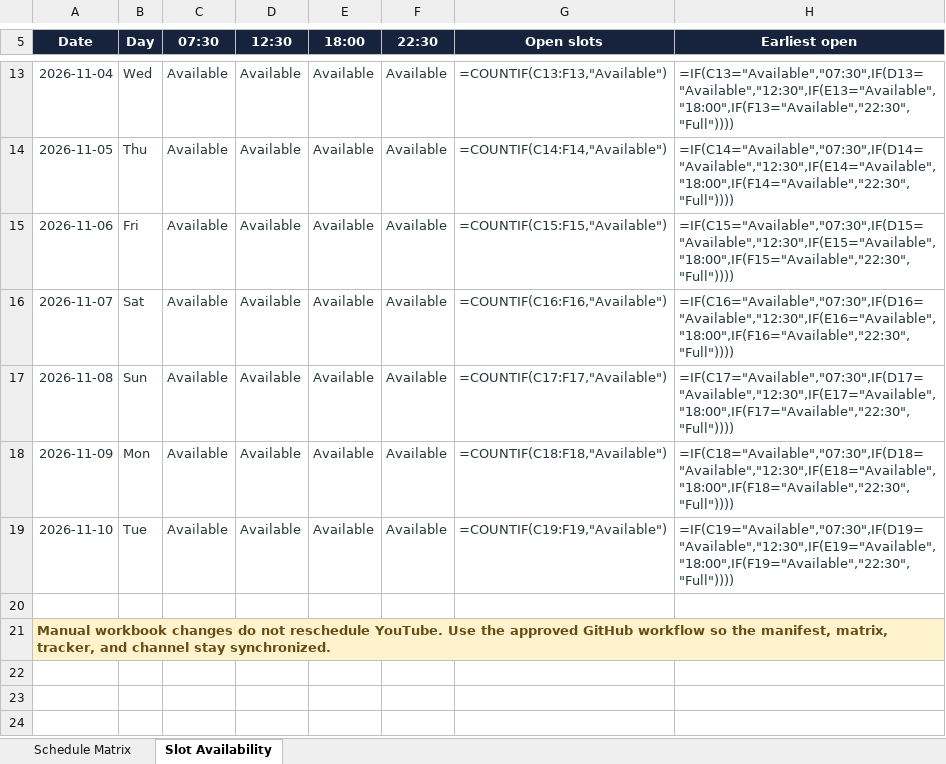
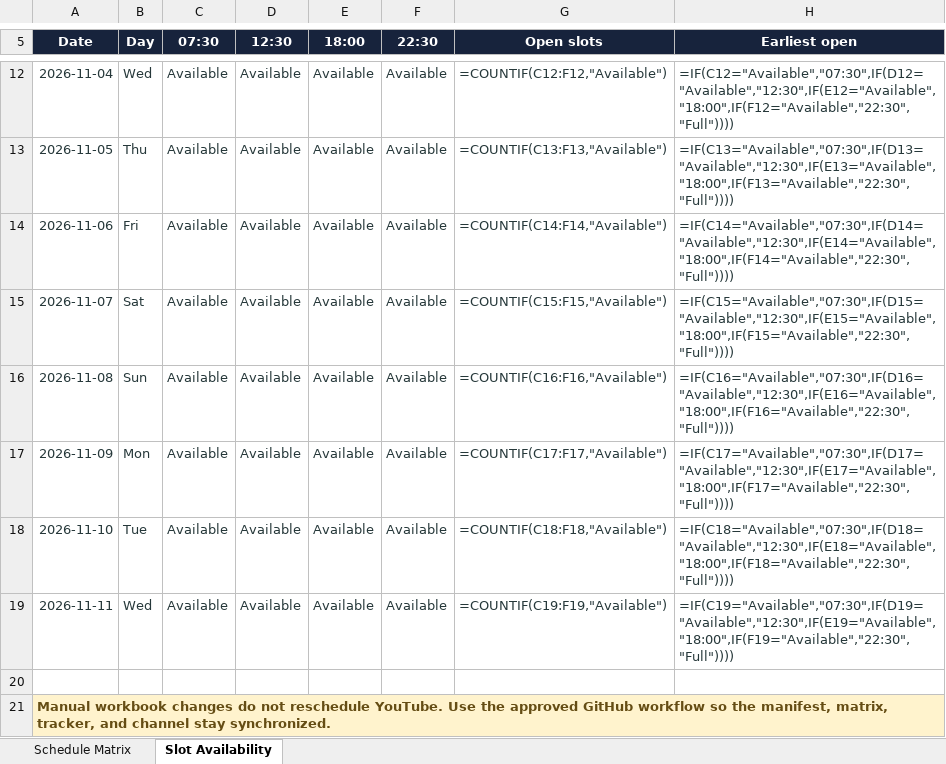
Before and after one commit to Indusvalley7/talkivana-automation, an Excel workbook: tracker/publishing_schedule.xlsx, sheet Slot Availability, drawn as a sheet; only a part is shown, gaps mark what is left out; values as stored, in another font and other column widths than the file's, no borders; formulas without a stored value are shown as written; conditional formats not drawn; addresses are those after the commit; the diff covers the shown part only; the diff names each change by its address in the sheet, - before the commit and + after, or states it on an @@ line.

```diff
--- a/tracker/publishing_schedule.xlsx (sheet Slot Availability)
+++ b/tracker/publishing_schedule.xlsx (sheet Slot Availability)
-G12 (Open slots): =COUNTIF(C13:F13,"Available")
+G12 (Open slots): =COUNTIF(C12:F12,"Available")
-H12 (Earliest open): =IF(C13="Available","07:30",IF(D13="Available","12:30",IF(E13="Available","18:00",IF(F13="Available","22:30","Full"))))
+H12 (Earliest open): =IF(C12="Available","07:30",IF(D12="Available","12:30",IF(E12="Available","18:00",IF(F12="Available","22:30","Full"))))
-G13 (Open slots): =COUNTIF(C14:F14,"Available")
+G13 (Open slots): =COUNTIF(C13:F13,"Available")
-H13 (Earliest open): =IF(C14="Available","07:30",IF(D14="Available","12:30",IF(E14="Available","18:00",IF(F14="Available","22:30","Full"))))
+H13 (Earliest open): =IF(C13="Available","07:30",IF(D13="Available","12:30",IF(E13="Available","18:00",IF(F13="Available","22:30","Full"))))
-G14 (Open slots): =COUNTIF(C15:F15,"Available")
+G14 (Open slots): =COUNTIF(C14:F14,"Available")
-H14 (Earliest open): =IF(C15="Available","07:30",IF(D15="Available","12:30",IF(E15="Available","18:00",IF(F15="Available","22:30","Full"))))
+H14 (Earliest open): =IF(C14="Available","07:30",IF(D14="Available","12:30",IF(E14="Available","18:00",IF(F14="Available","22:30","Full"))))
-G15 (Open slots): =COUNTIF(C16:F16,"Available")
+G15 (Open slots): =COUNTIF(C15:F15,"Available")
-H15 (Earliest open): =IF(C16="Available","07:30",IF(D16="Available","12:30",IF(E16="Available","18:00",IF(F16="Available","22:30","Full"))))
+H15 (Earliest open): =IF(C15="Available","07:30",IF(D15="Available","12:30",IF(E15="Available","18:00",IF(F15="Available","22:30","Full"))))
-G16 (Open slots): =COUNTIF(C17:F17,"Available")
+G16 (Open slots): =COUNTIF(C16:F16,"Available")
-H16 (Earliest open): =IF(C17="Available","07:30",IF(D17="Available","12:30",IF(E17="Available","18:00",IF(F17="Available","22:30","Full"))))
+H16 (Earliest open): =IF(C16="Available","07:30",IF(D16="Available","12:30",IF(E16="Available","18:00",IF(F16="Available","22:30","Full"))))
-G17 (Open slots): =COUNTIF(C18:F18,"Available")
+G17 (Open slots): =COUNTIF(C17:F17,"Available")
-H17 (Earliest open): =IF(C18="Available","07:30",IF(D18="Available","12:30",IF(E18="Available","18:00",IF(F18="Available","22:30","Full"))))
+H17 (Earliest open): =IF(C17="Available","07:30",IF(D17="Available","12:30",IF(E17="Available","18:00",IF(F17="Available","22:30","Full"))))
-G18 (Open slots): =COUNTIF(C19:F19,"Available")
+G18 (Open slots): =COUNTIF(C18:F18,"Available")
-H18 (Earliest open): =IF(C19="Available","07:30",IF(D19="Available","12:30",IF(E19="Available","18:00",IF(F19="Available","22:30","Full"))))
+H18 (Earliest open): =IF(C18="Available","07:30",IF(D18="Available","12:30",IF(E18="Available","18:00",IF(F18="Available","22:30","Full"))))
+row 19: 2026-11-11 | Wed | Available | Available | Available | Available | =COUNTIF(C19:F19,"Available") | =IF(C19="Available","07:30",IF(D19="Available","12:30",IF(E19="Available","18:00",IF(F19="Available","22:30","Full"))))
```
Also changed, not shown: 1 removed row and 12 edited cells elsewhere in this sheet.
